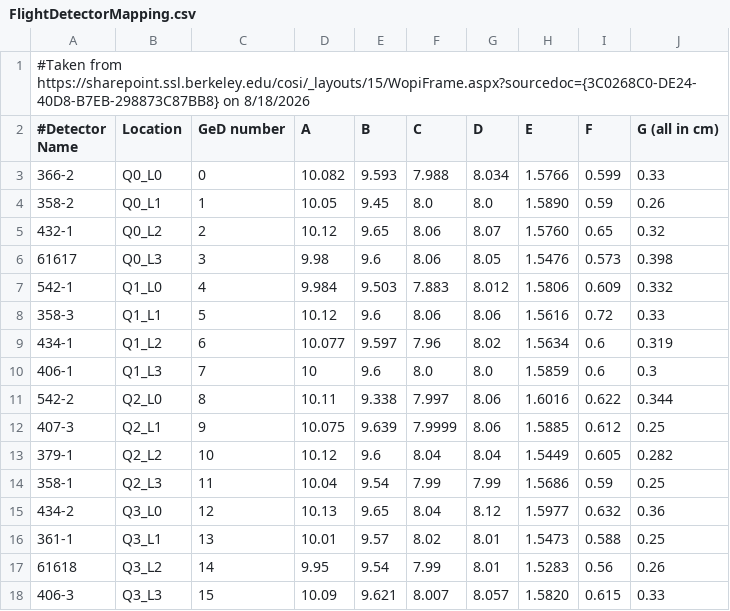
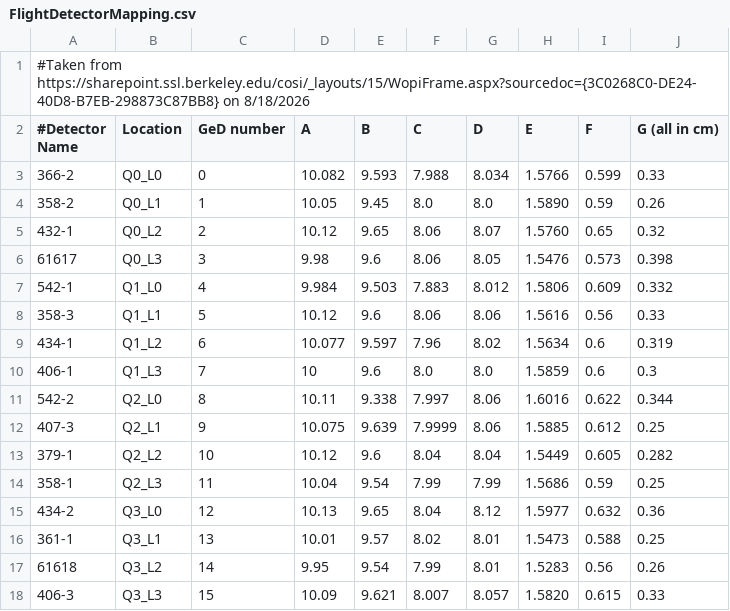
Before and after one commit to ckierans/massmodel-cosi-payload, a CSV file: FlightDetectorMapping.csv, drawn as a sheet.

```diff
--- a/FlightDetectorMapping.csv
+++ b/FlightDetectorMapping.csv
@@ -7,3 +7,3 @@
 542-1,Q1_L0,4,9.984,9.503,7.883,8.012,1.5806,0.609,0.332
-358-3,Q1_L1,5,10.12,9.6,8.06,8.06,1.5616,0.72,0.33
+358-3,Q1_L1,5,10.12,9.6,8.06,8.06,1.5616,0.56,0.33
 434-1,Q1_L2,6,10.077,9.597,7.96,8.02,1.5634,0.6,0.319
```
Also changed, not shown: 17 other files.
